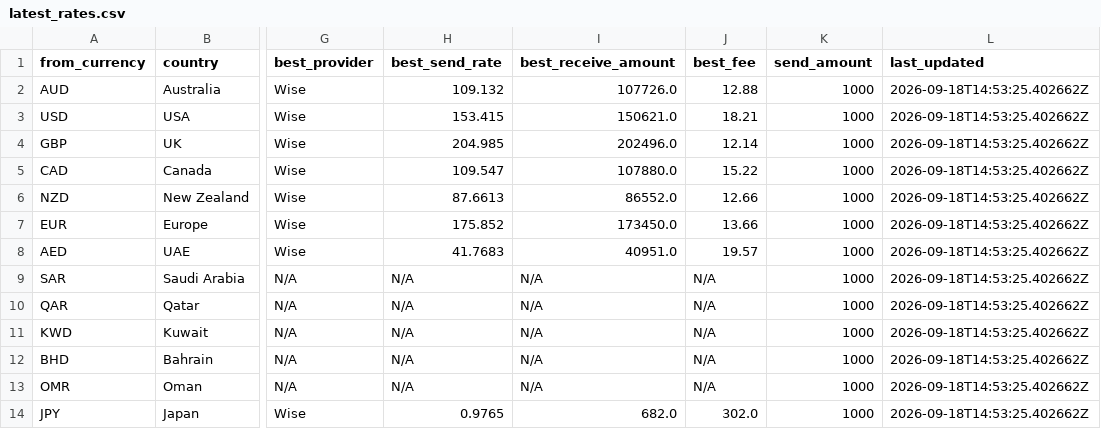
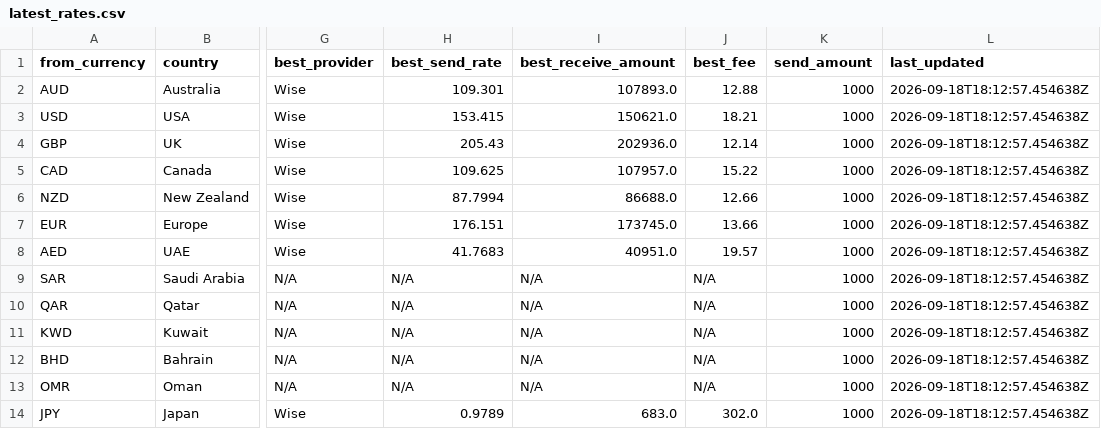
Before and after one commit to paisapathauofficial/paisapathau-scraper, a CSV file: data/latest_rates.csv, drawn as a sheet; only a part is shown, gaps mark what is left out; the diff covers the shown part only; the diff names each change by its address in the sheet, - before the commit and + after, or states it on an @@ line.

Commit message:
Rates updated 2026-09-18T18:12:57Z

```diff
--- a/data/latest_rates.csv
+++ b/data/latest_rates.csv
-H2 (best_send_rate): 109.132
+H2 (best_send_rate): 109.301
-I2 (best_receive_amount): 107726.0
+I2 (best_receive_amount): 107893.0
-L2:L14 (last_updated): 2026-09-18T14:53:25.402662Z
+L2:L14 (last_updated): 2026-09-18T18:12:57.454638Z
-H4 (best_send_rate): 204.985
+H4 (best_send_rate): 205.43
-I4 (best_receive_amount): 202496.0
+I4 (best_receive_amount): 202936.0
-H5 (best_send_rate): 109.547
+H5 (best_send_rate): 109.625
-I5 (best_receive_amount): 107880.0
+I5 (best_receive_amount): 107957.0
-H6 (best_send_rate): 87.6613
+H6 (best_send_rate): 87.7994
-I6 (best_receive_amount): 86552.0
+I6 (best_receive_amount): 86688.0
-H7 (best_send_rate): 175.852
+H7 (best_send_rate): 176.151
-I7 (best_receive_amount): 173450.0
+I7 (best_receive_amount): 173745.0
-H14 (best_send_rate): 0.9765
+H14 (best_send_rate): 0.9789
-I14 (best_receive_amount): 682.0
+I14 (best_receive_amount): 683.0
```
Also changed, not shown: 23 edited cells elsewhere in this file, 1 other file.
